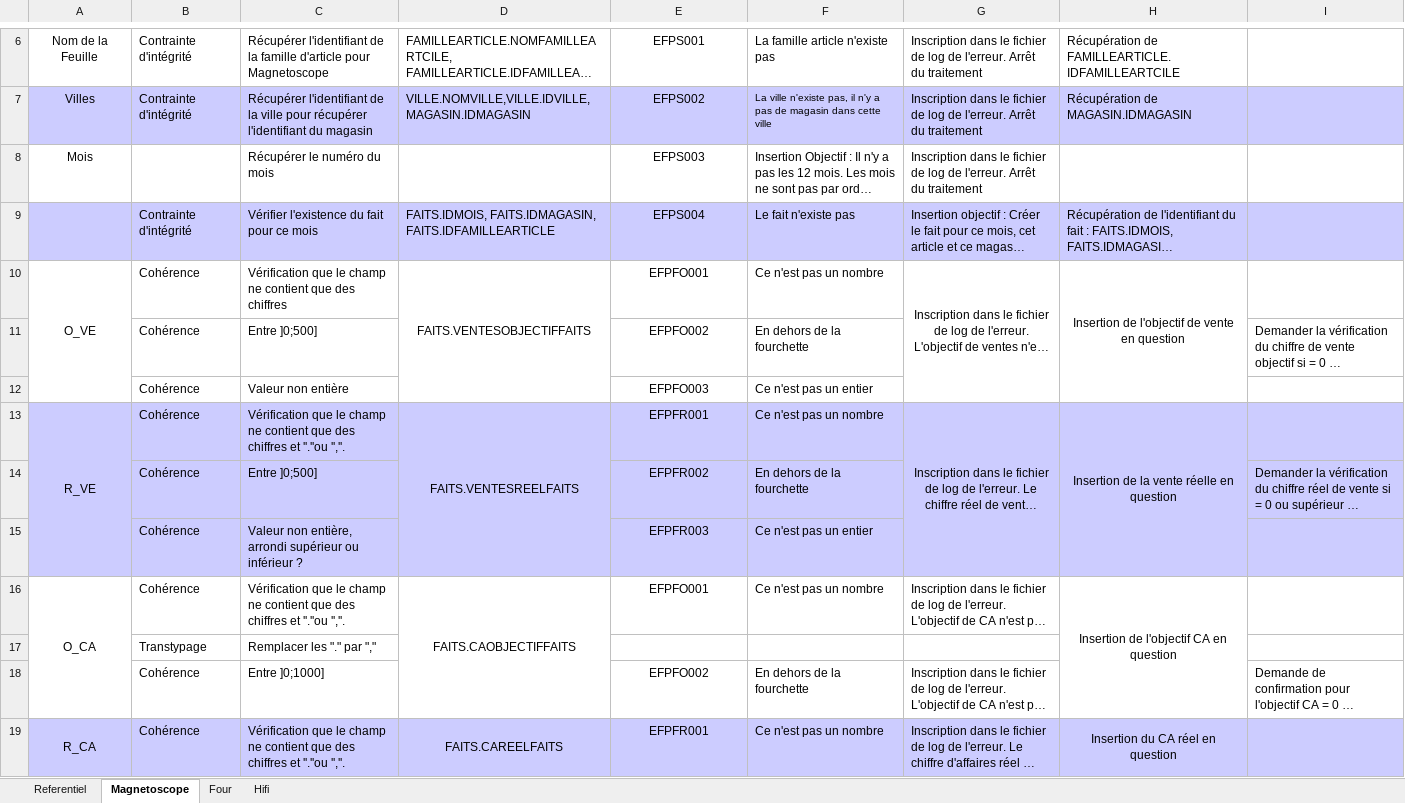
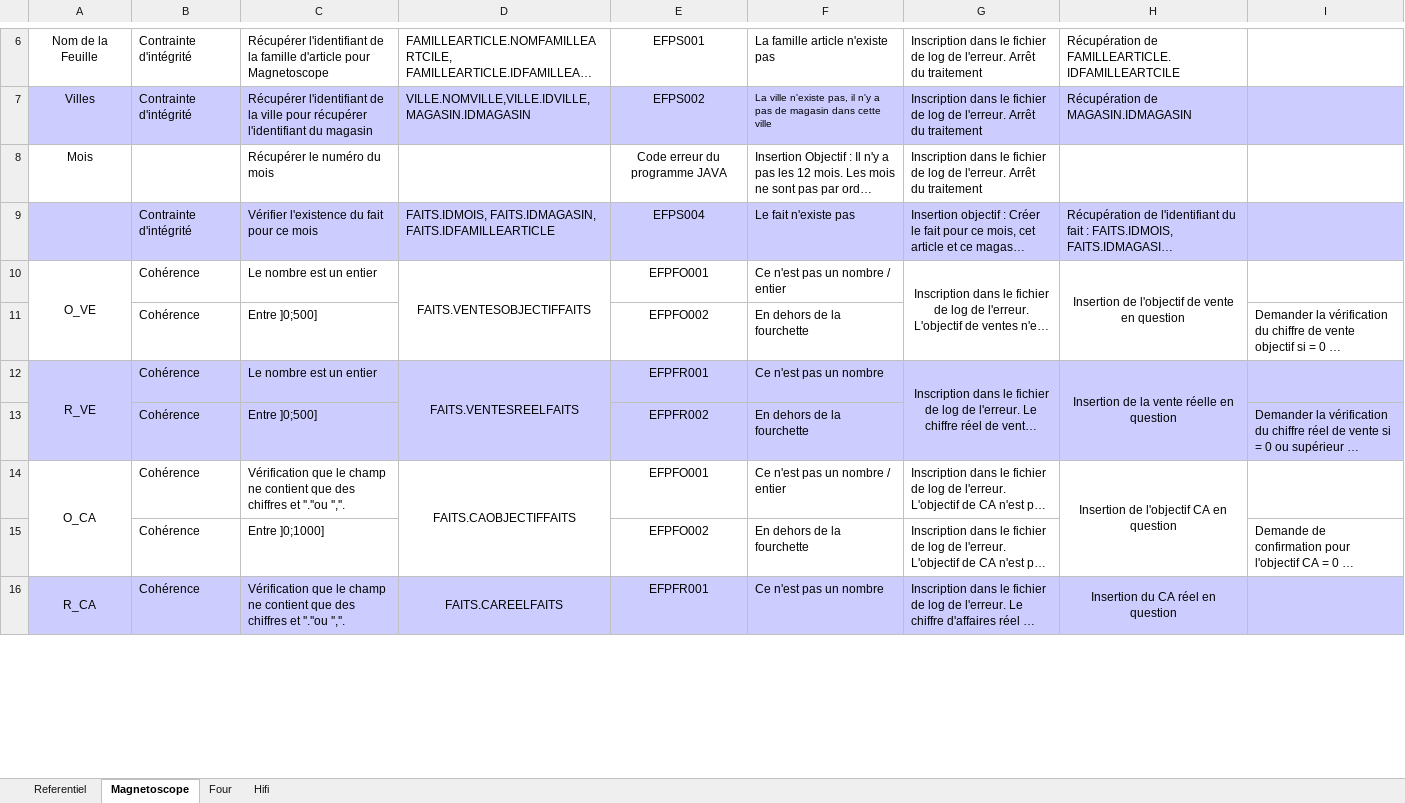
Before and after one commit to lobtec/dartiesgroupe2, an Excel workbook: ALIMENTATION/DartiesMatriceSourceCible2.xlsx, sheet Magnetoscope, drawn as a sheet; only a part is shown, gaps mark what is left out; long unchanged cells end in …; values as stored, in another font and other column widths than the file's, no borders; removed rows and columns are numbered as before the commit, all else as after; the diff covers the shown part only; the diff names each change by its address in the sheet, - before the commit and + after, or states it on an @@ line.

```diff
--- a/ALIMENTATION/DartiesMatriceSourceCible2.xlsx (sheet Magnetoscope)
+++ b/ALIMENTATION/DartiesMatriceSourceCible2.xlsx (sheet Magnetoscope)
-E8: EFPS003
+E8: Code erreur du programme JAVA
-C10: Vérification que le champ ne contient que des chiffres
+C10: Le nombre est un entier
-F10: Ce n'est pas un nombre
+F10: Ce n'est pas un nombre / entier
-row 12:  | Cohérence | Valeur non entière |  | EFPFO003 | Ce n'est pas un entier
-C12: Vérification que le champ ne contient que des chiffres et ''.''ou '',''.
+C12: Le nombre est un entier
-row 15:  | Cohérence | Valeur non entière, arrondi supérieur ou inférieur ? |  | EFPFR003 | Ce n'est pas un entier
-F14: Ce n'est pas un nombre
+F14: Ce n'est pas un nombre / entier
-row 17:  | Transtypage | Remplacer les "." par ","
```
Also changed, not shown: 3 removed rows and 1 edited cell elsewhere in this sheet, sheet Referentiel, sheet Hifi, sheet Four, 1 other file.
